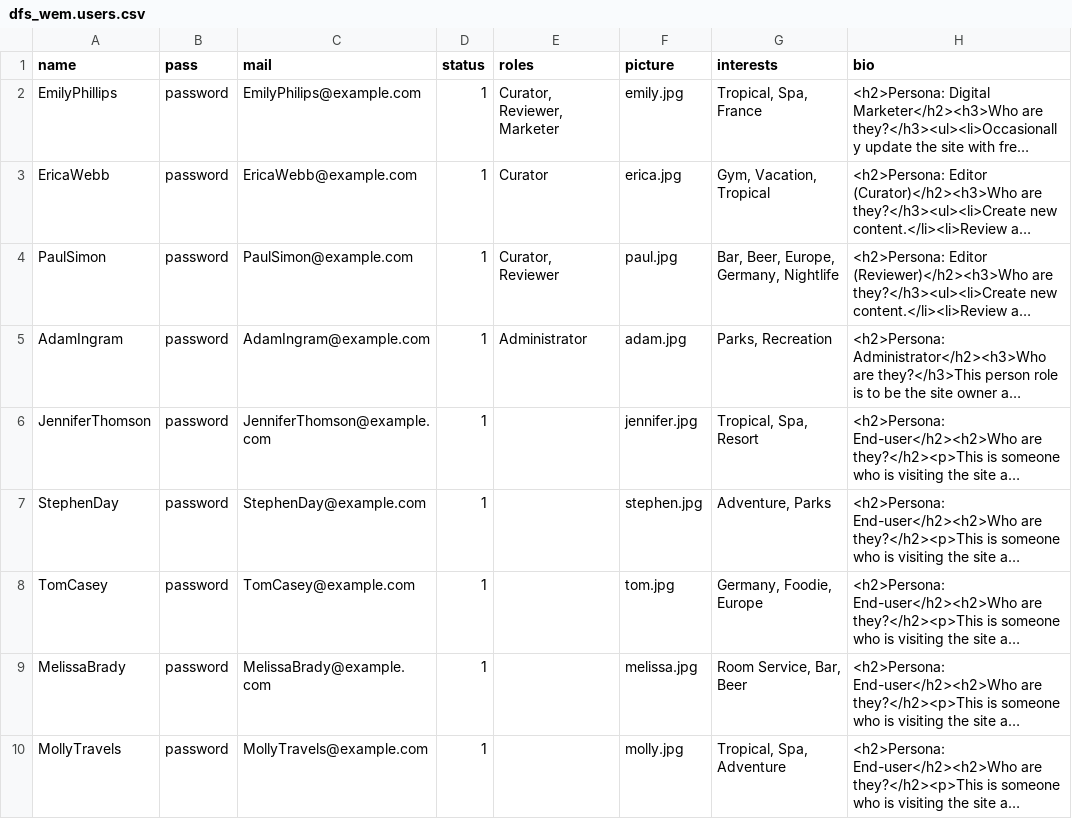
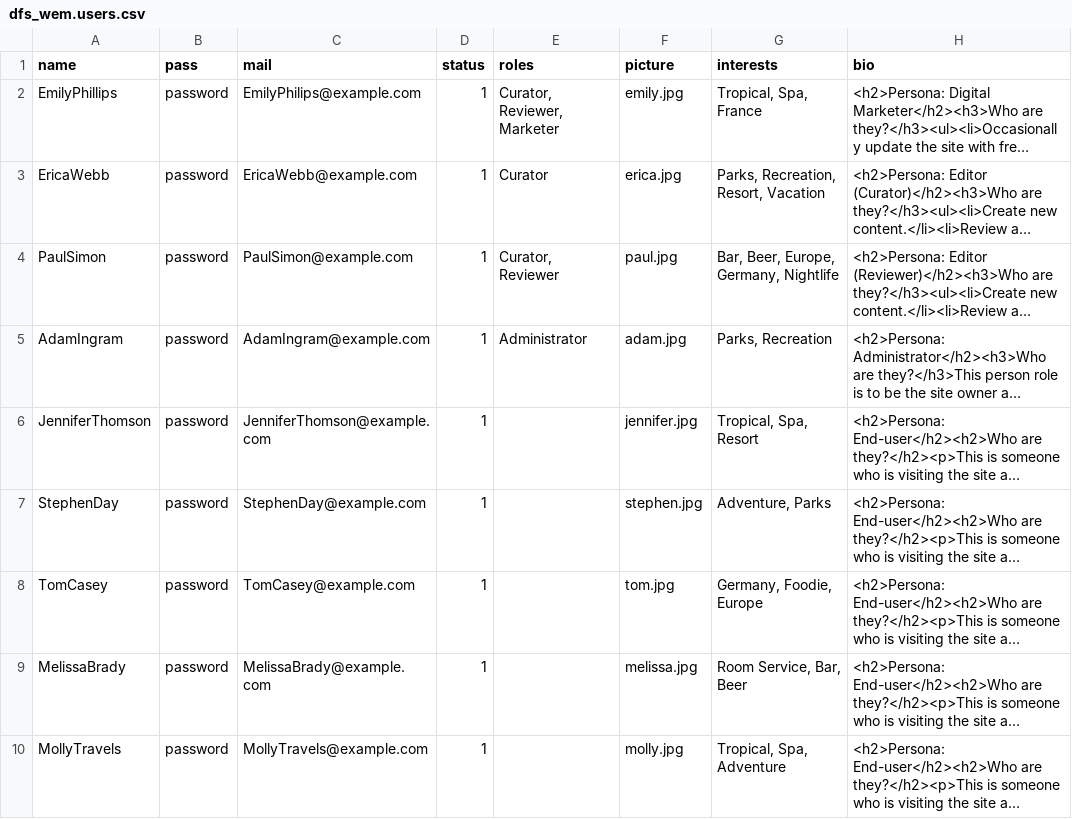
Before and after one commit to zolhorvath/df, a CSV file: modules/dfs/dfs_wem/import/dfs_wem.users.csv, drawn as a sheet; long unchanged cells end in …; the diff names each change by its address in the sheet, - before the commit and + after, or states it on an @@ line.

```diff
--- a/modules/dfs/dfs_wem/import/dfs_wem.users.csv
+++ b/modules/dfs/dfs_wem/import/dfs_wem.users.csv
-G3 (interests): Gym, Vacation, Tropical
+G3 (interests): Parks, Recreation, Resort, Vacation
```
Also changed, not shown: modules/dfs/dfs_wem/import/dfs_wem.nodes.wem_news.csv, modules/dfs/dfs_wem/import/dfs_wem.nodes.wem_news.translations.csv, 2 other files.
